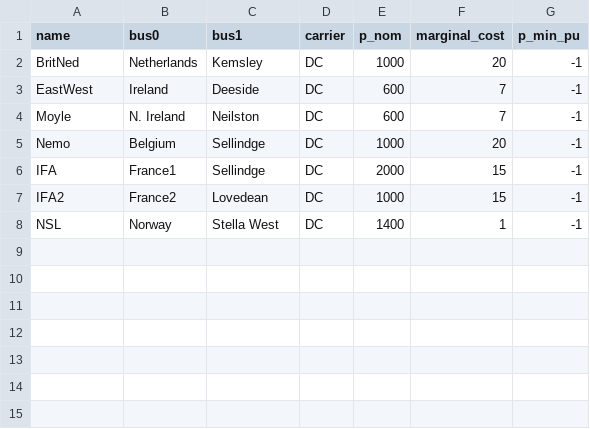
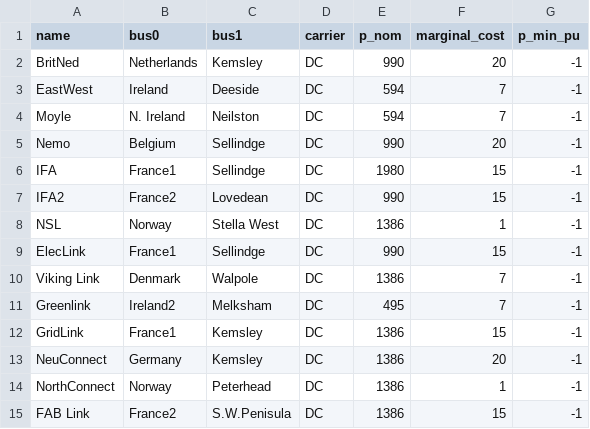
Before and after one commit to marta-uoe/PyPSA-GB-datacentres, a CSV file: PyPSA-GB/LOPF_data/links.csv, drawn as a sheet.

```diff
--- a/PyPSA-GB/LOPF_data/links.csv
+++ b/PyPSA-GB/LOPF_data/links.csv
@@ -1,8 +1,15 @@
 name,bus0,bus1,carrier,p_nom,marginal_cost,p_min_pu
-BritNed,Netherlands,Kemsley,DC,1000,20,-1
-EastWest,Ireland,Deeside,DC,600,7,-1
-Moyle,N. Ireland,Neilston,DC,600,7,-1
-Nemo,Belgium,Sellindge,DC,1000,20,-1
-IFA,France1,Sellindge,DC,2000,15,-1
-IFA2,France2,Lovedean,DC,1000,15,-1
-NSL,Norway,Stella West,DC,1400,1,-1
+BritNed,Netherlands,Kemsley,DC,990,20,-1
+EastWest,Ireland,Deeside,DC,594,7,-1
+Moyle,N. Ireland,Neilston,DC,594,7,-1
+Nemo,Belgium,Sellindge,DC,990,20,-1
+IFA,France1,Sellindge,DC,1980,15,-1
+IFA2,France2,Lovedean,DC,990,15,-1
+NSL,Norway,Stella West,DC,1386,1,-1
+ElecLink,France1,Sellindge,DC,990,15,-1
+Viking Link,Denmark,Walpole,DC,1386,7,-1
+Greenlink,Ireland2,Melksham,DC,495,7,-1
+GridLink,France1,Kemsley,DC,1386,15,-1
+NeuConnect,Germany,Kemsley,DC,1386,20,-1
+NorthConnect,Norway,Peterhead,DC,1386,1,-1
+FAB Link,France2,S.W.Penisula,DC,1386,15,-1
```
Also changed, not shown: PyPSA-GB/LOPF_data/storage_units.csv, PyPSA-GB/UC_data/buses.csv, 15 other files.
